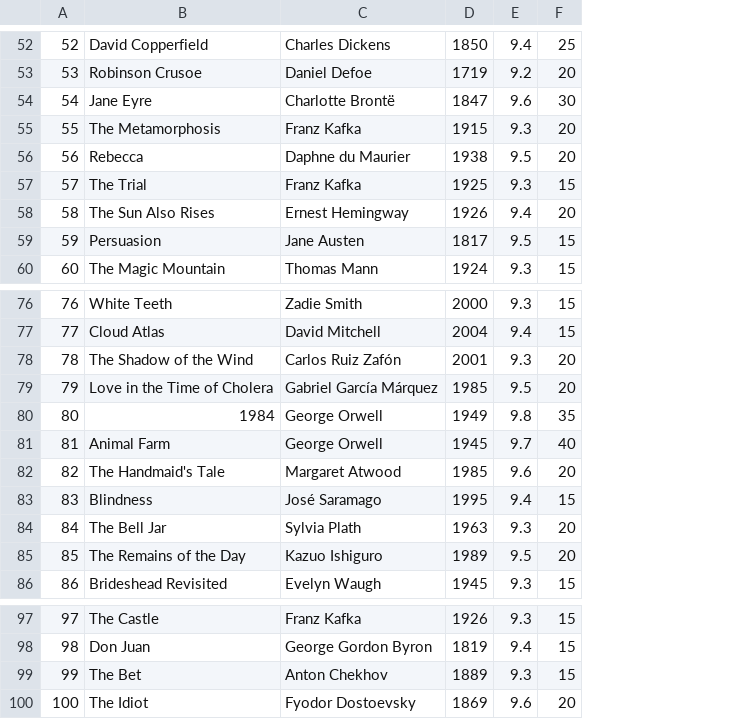
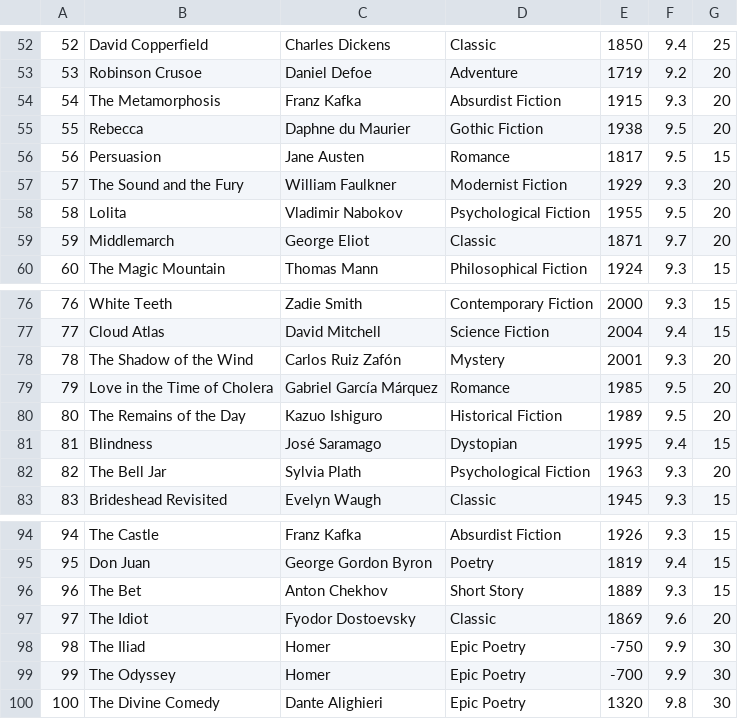
Before and after one commit to chealy90/CPP_2025_CA1_CH, a CSV file: cmake-build-debug/books.csv, drawn as a sheet; only a part is shown, gaps mark what is left out; removed rows and columns are numbered as before the commit, all else as after; the diff names each change by its address in the sheet, - before the commit and + after, or states it on an @@ line.

Commit message:
updated CSV to include 'genre' data

```diff
--- a/cmake-build-debug/books.csv
+++ b/cmake-build-debug/books.csv
+column D, rows 52-56: Classic | Adventure | Absurdist Fiction | Gothic Fiction | Romance; row 60: Philosophical Fiction; rows 76-79: Contemporary Fiction | Science Fiction | Mystery | Romance; rows 81-83: Dystopian | Psychological Fiction | Classic; rows 94-97: Absurdist Fiction | Poetry | Short Story | Classic
-row 54: 54 | Jane Eyre | Charlotte Brontë | 1847 | 9.6 | 30
@@ column A renumbered between rows 54 and 97 @@
-row 57: 57 | The Trial | Franz Kafka | 1925 | 9.3 | 15
-row 58: 58 | The Sun Also Rises | Ernest Hemingway | 1926 | 9.4 | 20
+row 57: 57 | The Sound and the Fury | William Faulkner | Modernist Fiction | 1929 | 9.3 | 20
+row 58: 58 | Lolita | Vladimir Nabokov | Psychological Fiction | 1955 | 9.5 | 20
+row 59: 59 | Middlemarch | George Eliot | Classic | 1871 | 9.7 | 20
-row 80: 80 | 1984 | George Orwell | 1949 | 9.8 | 35
-row 81: 81 | Animal Farm | George Orwell | 1945 | 9.7 | 40
-row 82: 82 | The Handmaid's Tale | Margaret Atwood | 1985 | 9.6 | 20
@@ row 85 moved to row 80: 80 @@
+row 98: 98 | The Iliad | Homer | Epic Poetry | -750 | 9.9 | 30
+row 99: 99 | The Odyssey | Homer | Epic Poetry | -700 | 9.9 | 30
+row 100: 100 | The Divine Comedy | Dante Alighieri | Epic Poetry | 1320 | 9.8 | 30
```
Also changed, not shown: 6 other files.
